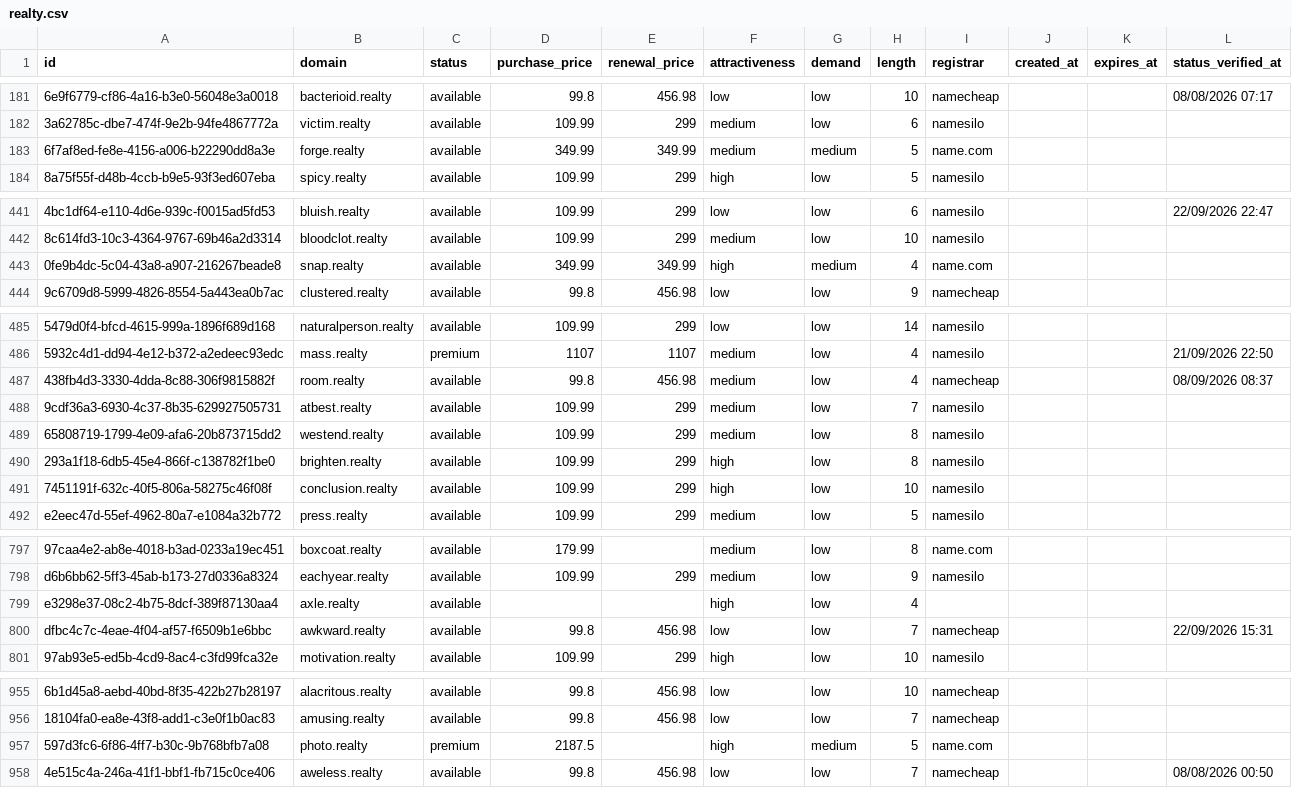
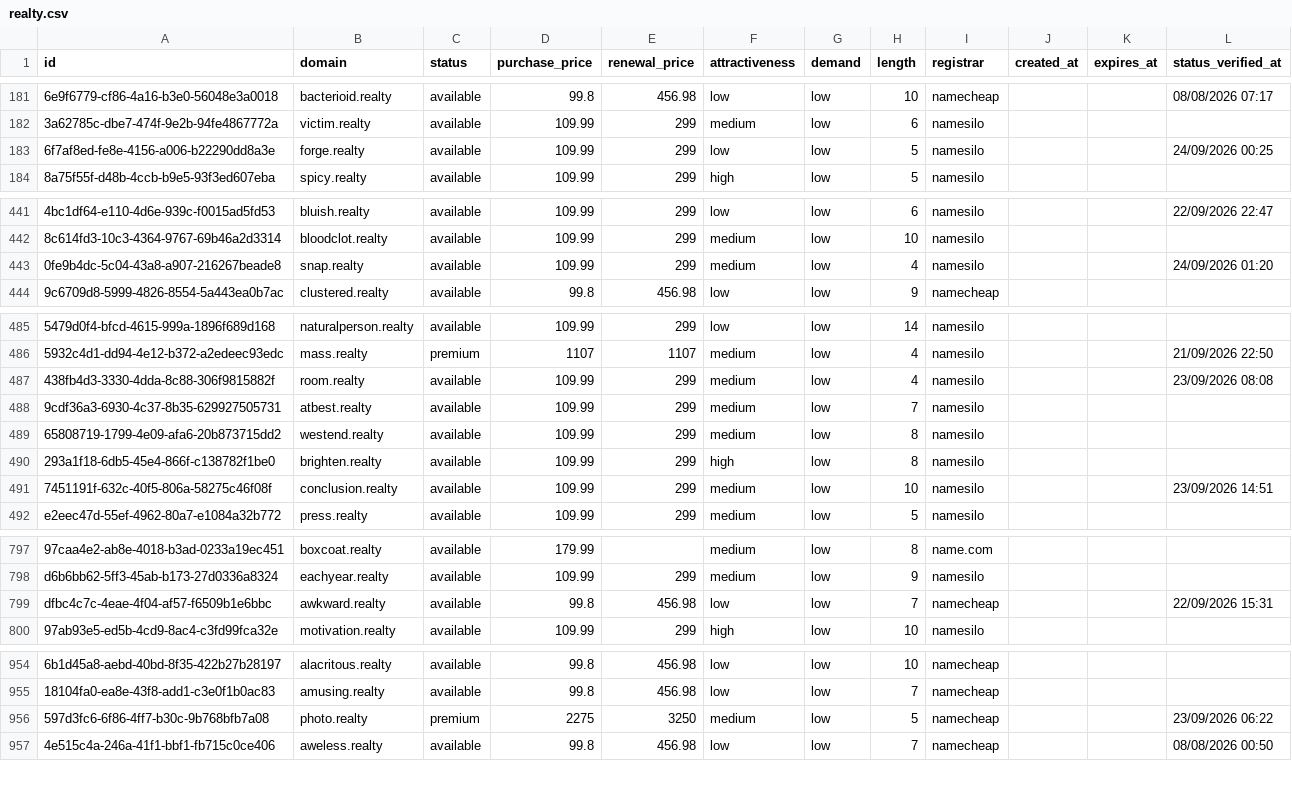
Before and after one commit to UniqueDomains/realty-oneword-domains, a CSV file: realty.csv, drawn as a sheet; only a part is shown, gaps mark what is left out; removed rows and columns are numbered as before the commit, all else as after; the diff covers the shown part only; the diff names each change by its address in the sheet, - before the commit and + after, or states it on an @@ line.

```diff
--- a/realty.csv
+++ b/realty.csv
-D183 (purchase_price): 349.99
+D183 (purchase_price): 109.99
-E183 (renewal_price): 349.99
+E183 (renewal_price): 299
-F183 (attractiveness): medium
+F183 (attractiveness): low
-G183 (demand): medium
+G183 (demand): low
-I183 (registrar): name.com
+I183 (registrar): namesilo
-L183 (status_verified_at): (empty)
+L183 (status_verified_at): 24/09/2026 00:25
-D443 (purchase_price): 349.99
+D443 (purchase_price): 109.99
-E443 (renewal_price): 349.99
+E443 (renewal_price): 299
-F443 (attractiveness): high
+F443 (attractiveness): medium
-G443 (demand): medium
+G443 (demand): low
-I443 (registrar): name.com
+I443 (registrar): namesilo
-L443 (status_verified_at): (empty)
+L443 (status_verified_at): 24/09/2026 01:20
-D487 (purchase_price): 99.8
+D487 (purchase_price): 109.99
-E487 (renewal_price): 456.98
+E487 (renewal_price): 299
-I487 (registrar): namecheap
+I487 (registrar): namesilo
-L487 (status_verified_at): 08/09/2026 08:37
+L487 (status_verified_at): 23/09/2026 08:08
-F491 (attractiveness): high
+F491 (attractiveness): medium
-L491 (status_verified_at): (empty)
+L491 (status_verified_at): 23/09/2026 14:51
-row 799: e3298e37-08c2-4b75-8dcf-389f87130aa4 | axle.realty | available |  |  | high | low | 4
-D956 (purchase_price): 2187.5
+D956 (purchase_price): 2275
-E956 (renewal_price): (empty)
+E956 (renewal_price): 3250
-F956 (attractiveness): high
+F956 (attractiveness): medium
-G956 (demand): medium
+G956 (demand): low
-I956 (registrar): name.com
+I956 (registrar): namecheap
-L956 (status_verified_at): (empty)
+L956 (status_verified_at): 23/09/2026 06:22
```
Also changed, not shown: 1 added row and 128 edited cells elsewhere in this file, 4 other files.
